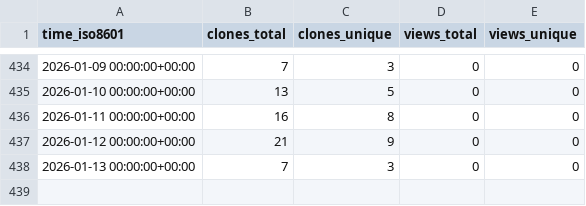
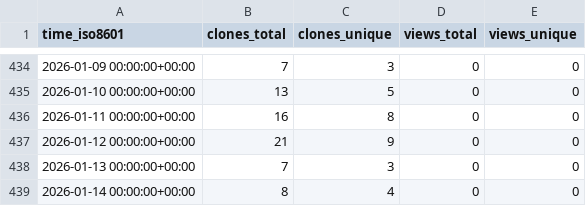
Before and after one commit to legorovers/pirover_simulator, a CSV file: legorovers/pirover_simulator/ghrs-data/views_clones_aggregate.csv, drawn as a sheet; only a part is shown, gaps mark what is left out; the diff names each change by its address in the sheet, - before the commit and + after, or states it on an @@ line.

```diff
--- a/legorovers/pirover_simulator/ghrs-data/views_clones_aggregate.csv
+++ b/legorovers/pirover_simulator/ghrs-data/views_clones_aggregate.csv
+row 439: 2026-01-14 00:00:00+00:00 | 8 | 4 | 0 | 0
```
Also changed, not shown: 1 other file.
